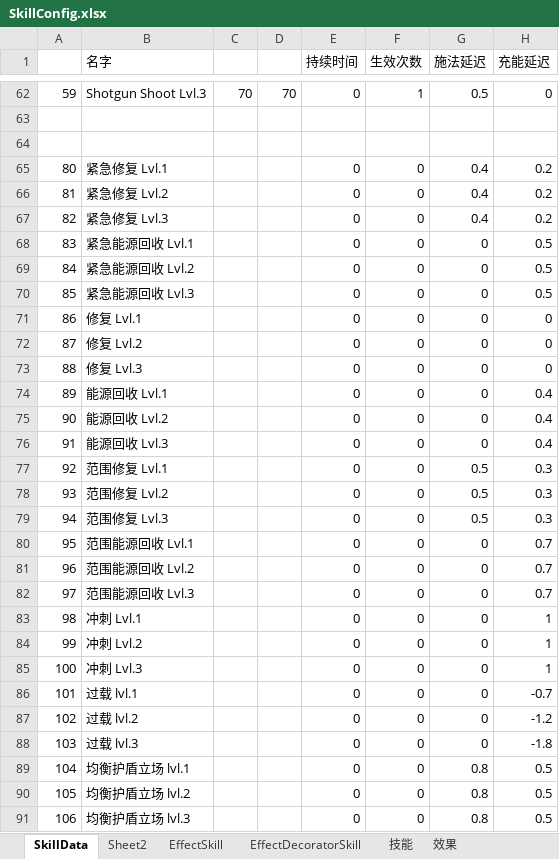
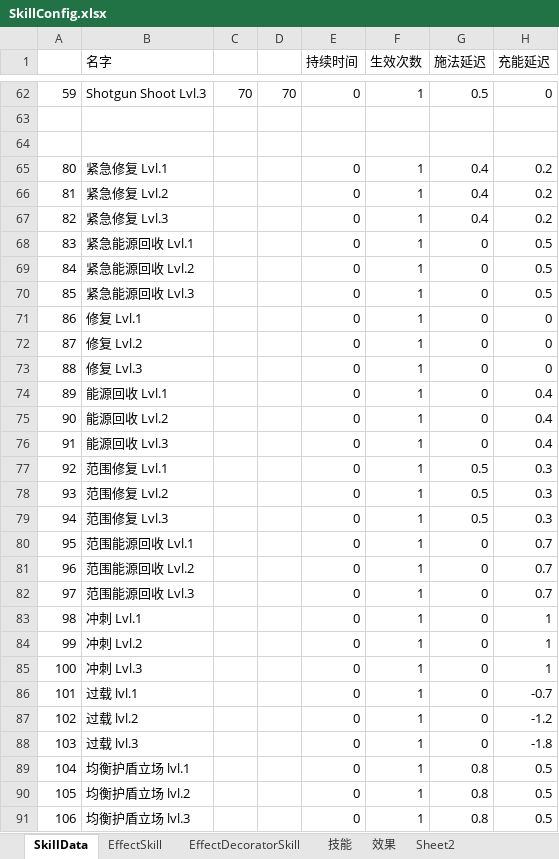
Before and after one commit to explosive-elephant-club/auto-chess, an Excel workbook: Assets/asoliddev - Auto Chess/Config/SkillConfig.xlsx, sheet SkillData, drawn as a sheet; only a part is shown, gaps mark what is left out; values as stored, in another font and other column widths than the file's, no borders; the diff covers the shown part only; the diff names each change by its address in the sheet, - before the commit and + after, or states it on an @@ line.

Commit message:
Skill re 2

```diff
--- a/Assets/asoliddev - Auto Chess/Config/SkillConfig.xlsx (sheet SkillData)
+++ b/Assets/asoliddev - Auto Chess/Config/SkillConfig.xlsx (sheet SkillData)
@@ sheet tab order changed: SkillData | EffectSkill | EffectDecoratorSkill | 技能 | 效果 | Sheet2 @@
-F65:F91 (生效次数): 0
+F65:F91 (生效次数): 1
```
Also changed, not shown: 33 edited cells elsewhere in this sheet, sheet EffectSkill, 12 other files.
